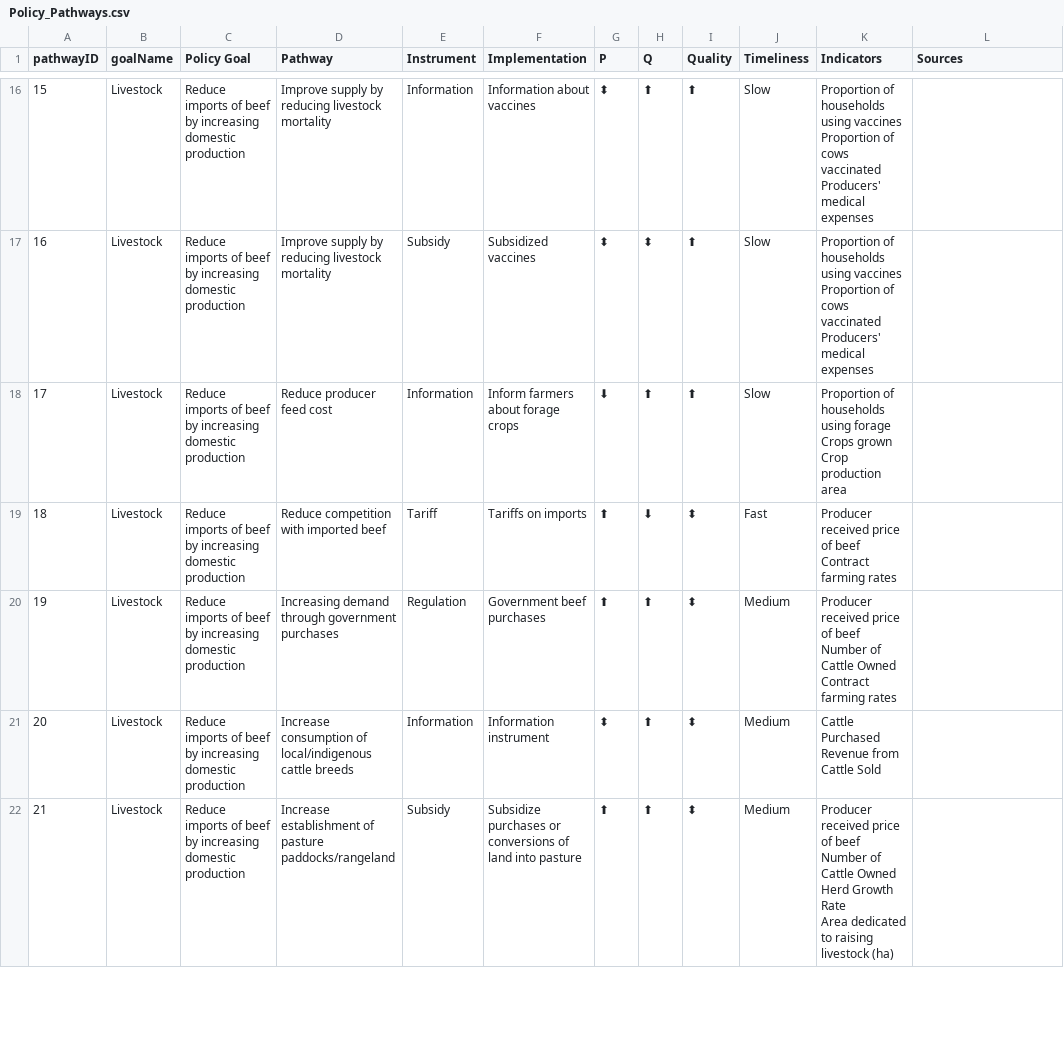
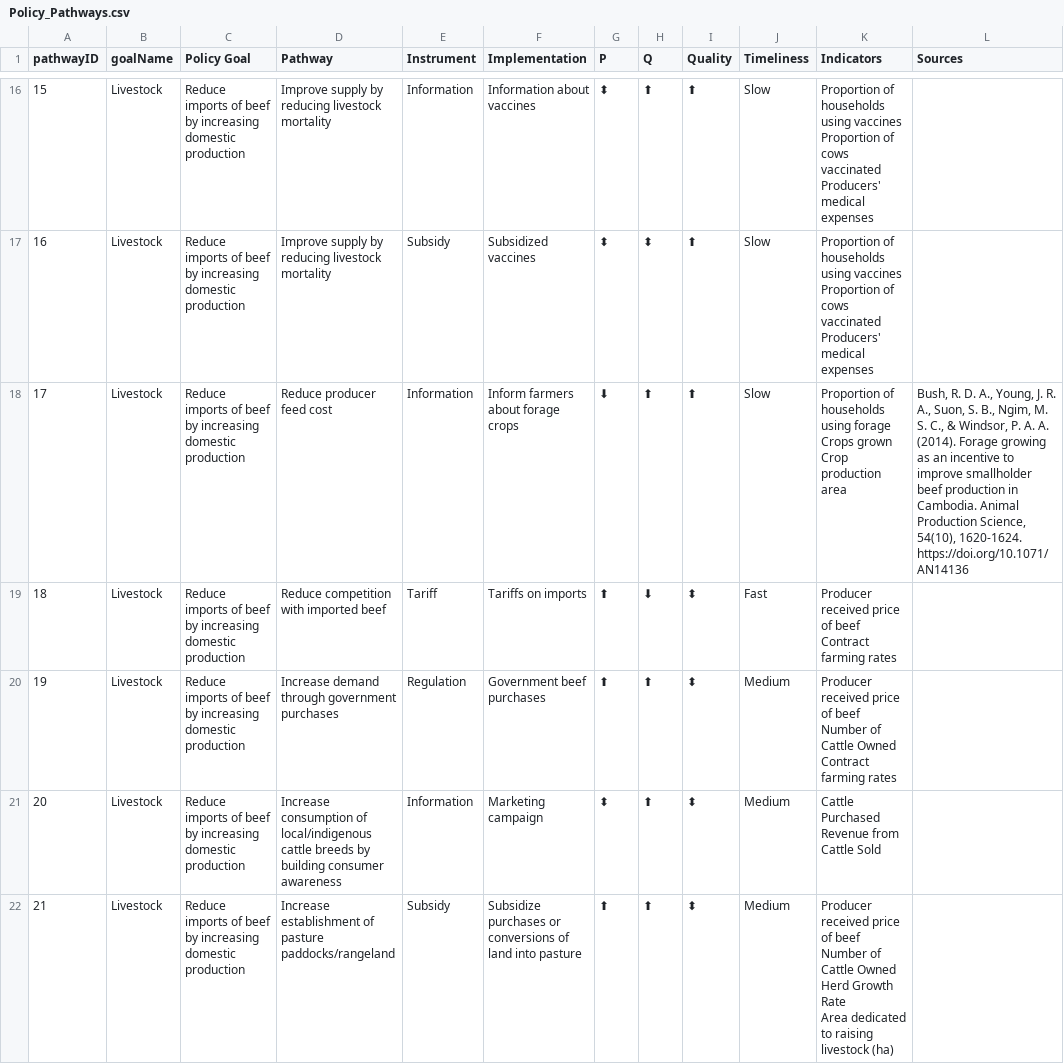
Before and after one commit to EvansSchoolPolicyAnalysisAndResearch/50x30_AQP, a CSV file: agquery/Update/Policy_Pathways.csv, drawn as a sheet; only a part is shown, gaps mark what is left out; the diff covers the shown part only.

Commit message:
Updates to policy pathways/policy link files to finish integrating old pathways.

```diff
--- a/agquery/Update/Policy_Pathways.csv
+++ b/agquery/Update/Policy_Pathways.csv
@@ -38,12 +38,12 @@ Proportion of cows vaccinated
 Producers' medical expenses",
-17,Livestock,Reduce imports of beef by increasing domestic production,Reduce producer feed cost ,Information,Inform farmers about forage crops,⬇,⬆,⬆,Slow,"Proportion of households using forage
-Crops grown
-Crop production area",
+17,Livestock,Reduce imports of beef by increasing domestic production,Reduce producer feed cost ,Information,Inform farmers about forage crops,⬇,⬆,⬆,Slow,"Proportion of households using forage
+Crops grown
+Crop production area","Bush, R. D. A., Young, J. R. A., Suon, S. B., Ngim, M. S. C., & Windsor, P. A. A. (2014). Forage growing as an incentive to improve smallholder beef production in Cambodia. Animal Production Science, 54(10), 1620-1624. https://doi.org/10.1071/AN14136"
 18,Livestock,Reduce imports of beef by increasing domestic production,Reduce competition with imported beef,Tariff,Tariffs on imports,⬆,⬇,⬍,Fast,"Producer received price of beef
 Contract farming rates",
-19,Livestock,Reduce imports of beef by increasing domestic production,Increasing demand through government purchases,Regulation,Government beef purchases,⬆,⬆,⬍,Medium,"Producer received price of beef
-Number of Cattle Owned
-Contract farming rates",
-20,Livestock,Reduce imports of beef by increasing domestic production,Increase consumption of local/indigenous cattle breeds,Information,Information instrument,⬍,⬆,⬍,Medium,"Cattle Purchased
-Revenue from Cattle Sold",
+19,Livestock,Reduce imports of beef by increasing domestic production,Increase demand through government purchases,Regulation,Government beef purchases,⬆,⬆,⬍,Medium,"Producer received price of beef
+Number of Cattle Owned
+Contract farming rates",
+20,Livestock,Reduce imports of beef by increasing domestic production,Increase consumption of local/indigenous cattle breeds by building consumer awareness,Information,Marketing campaign,⬍,⬆,⬍,Medium,"Cattle Purchased
+Revenue from Cattle Sold",
 21,Livestock,Reduce imports of beef by increasing domestic production,Increase establishment of pasture paddocks/rangeland,Subsidy,Subsidize purchases or conversions of land into pasture,⬆,⬆,⬍,Medium,"Producer received price of beef
```
Also changed, not shown: 7 added rows, 3 removed rows and 8 edited cells elsewhere in this file, agquery/Update/Policy_Link.csv.
